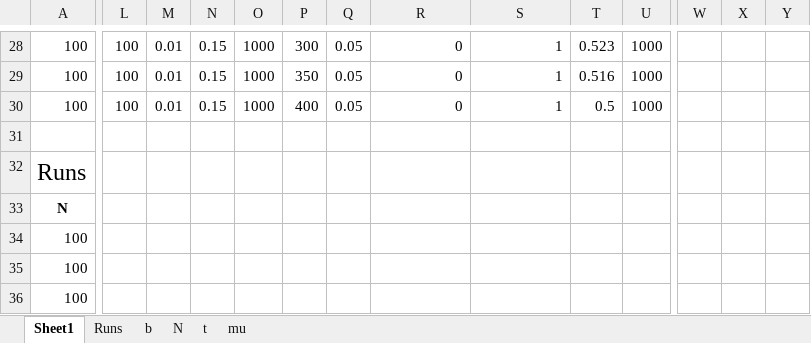
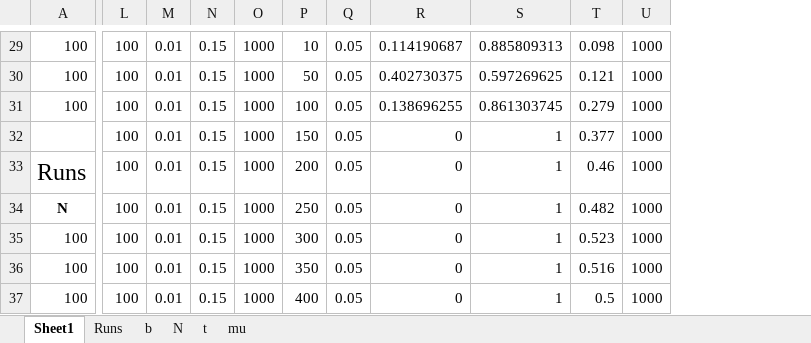
Before and after one commit to Cooperr18/FIT_culttransm_arch, an Excel workbook: data/cb_snap_output/cb_snap_overall.xlsx, sheet Sheet1, drawn as a sheet; only a part is shown, gaps mark what is left out; values as stored, in another font and other column widths than the file's, no borders; removed rows and columns are numbered as before the commit, all else as after; rows hold the shown columns only; the diff covers the shown part only; the diff names each change by its address in the sheet, - before the commit and + after, or states it on an @@ line.

```diff
--- a/data/cb_snap_output/cb_snap_overall.xlsx (sheet Sheet1)
+++ b/data/cb_snap_output/cb_snap_overall.xlsx (sheet Sheet1)
-column W, empty
-column X, empty
-column Y, empty
-P29: 300
+P29: 10
-R29: 0
+R29: 0.114190687
-S29: 1
+S29: 0.885809313
-T29: 0.523
+T29: 0.098
-P30: 350
+P30: 50
-R30: 0
+R30: 0.402730375
-S30: 1
+S30: 0.597269625
-T30: 0.516
+T30: 0.121
-P31: 400
+P31: 100
-R31: 0
+R31: 0.138696255
-S31: 1
+S31: 0.861303745
-T31: 0.5
+T31: 0.279
-row 32: (empty)
+row 32:  | 100 | 0.01 | 0.15 | 1000 | 150 | 0.05 | 0 | 1 | 0.377 | 1000
-row 32: Runs
+row 33: Runs | 100 | 0.01 | 0.15 | 1000 | 200 | 0.05 | 0 | 1 | 0.46 | 1000
-L34:L37: (empty)
+L34:L37: 100
-M34:M37: (empty)
+M34:M37: 0.01
-N34:N37: (empty)
+N34:N37: 0.15
-O34:O37: (empty)
+O34:O37: 1000
-P34: (empty)
+P34: 250
-Q34:Q37: (empty)
+Q34:Q37: 0.05
-R34:R37: (empty)
+R34:R37: 0
-S34:S37: (empty)
+S34:S37: 1
-T34: (empty)
+T34: 0.482
-U34:U37: (empty)
+U34:U37: 1000
-P35: (empty)
+P35: 300
-T35: (empty)
+T35: 0.523
-P36: (empty)
+P36: 350
-T36: (empty)
+T36: 0.516
-P37: (empty)
+P37: 400
-T37: (empty)
+T37: 0.5
```
Also changed, not shown: 3 added rows, 1 removed row, 8 removed columns, 74 edited cells and cell formats elsewhere in this sheet, data/cb_ta_output/cb_ta_overall.xlsx, data/conf_snap_output/conf_snap_c.xlsx, 28 other files.
